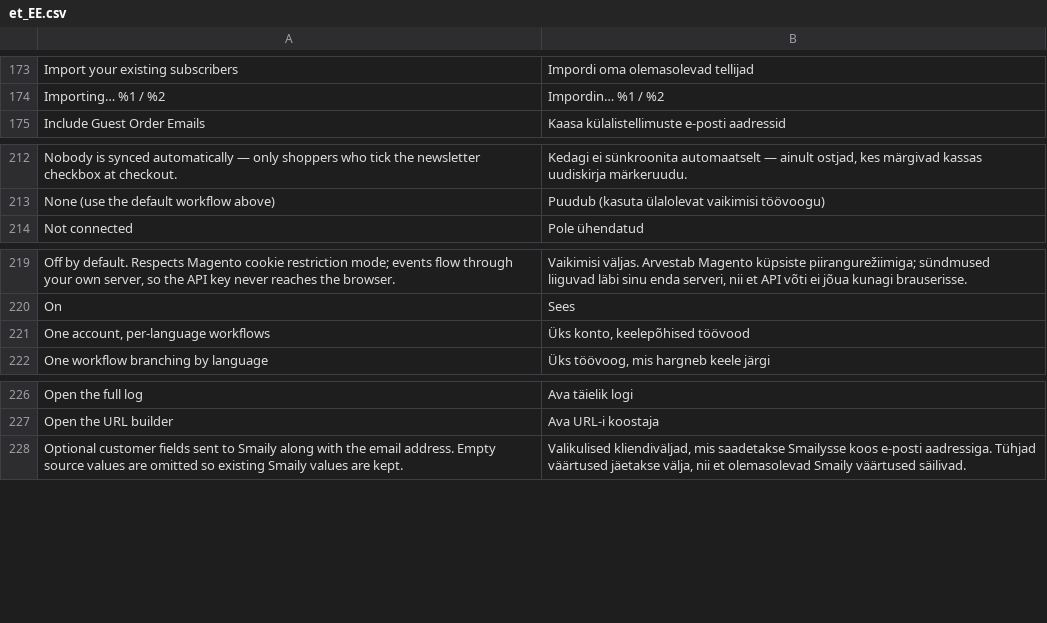
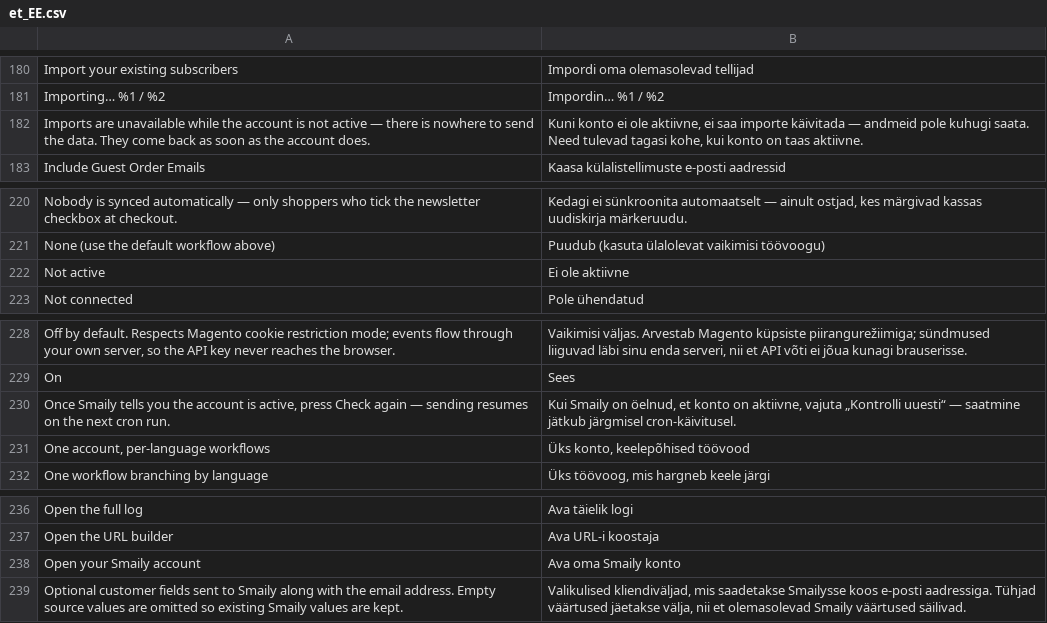
Before and after one commit to erkkimarkus/magento-connect, a CSV file: i18n/et_EE.csv, drawn as a sheet; only a part is shown, gaps mark what is left out; the diff covers the shown part only; the diff names each change by its address in the sheet, - before the commit and + after, or states it on an @@ line.

```diff
--- a/i18n/et_EE.csv
+++ b/i18n/et_EE.csv
+row 182: Imports are unavailable while the account is not active — there is nowhere to send the data. They come back as soon as the account does. | Kuni konto ei ole aktiivne, ei saa importe käivitada — andmeid pole kuhugi saata. Need tulevad tagasi kohe, kui konto on taas aktiivne.
+row 222: Not active | Ei ole aktiivne
+row 230: Once Smaily tells you the account is active, press Check again — sending resumes on the next cron run. | Kui Smaily on öelnud, et konto on aktiivne, vajuta „Kontrolli uuesti“ — saatmine jätkub järgmisel cron-käivitusel.
+row 238: Open your Smaily account | Ava oma Smaily konto
```
Also changed, not shown: 10 added rows elsewhere in this file, i18n/en_US.csv, 8 other files.
